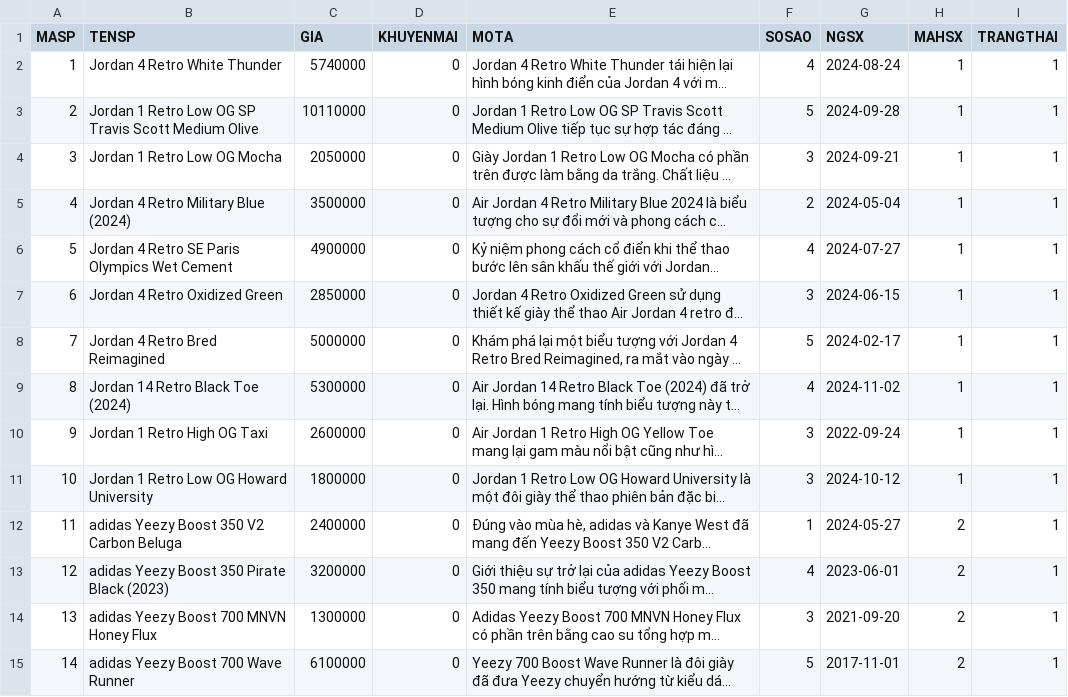
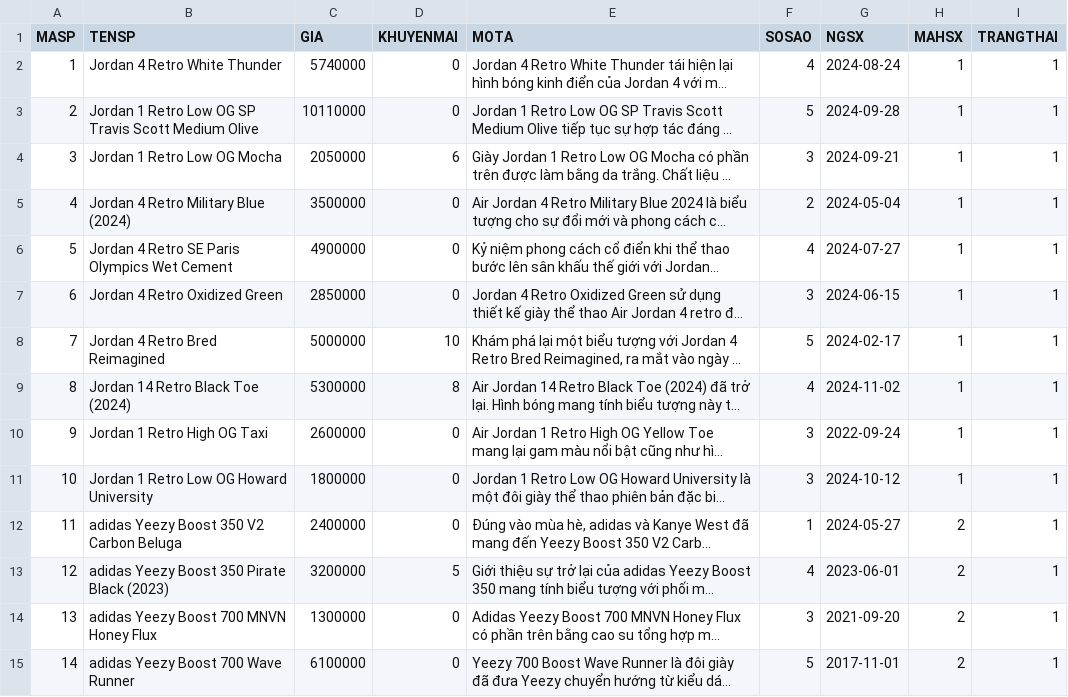
Before and after one commit to KhoaTr197/kickz, a CSV file: db/SANPHAM.csv, drawn as a sheet; only a part is shown; long unchanged cells end in …; the diff names each change by its address in the sheet, - before the commit and + after, or states it on an @@ line.

```diff
--- a/db/SANPHAM.csv
+++ b/db/SANPHAM.csv
-D4 (KHUYENMAI): 0
+D4 (KHUYENMAI): 6
-D8 (KHUYENMAI): 0
+D8 (KHUYENMAI): 10
-D9 (KHUYENMAI): 0
+D9 (KHUYENMAI): 8
-D13 (KHUYENMAI): 0
+D13 (KHUYENMAI): 5
```
Also changed, not shown: 1 other file.
